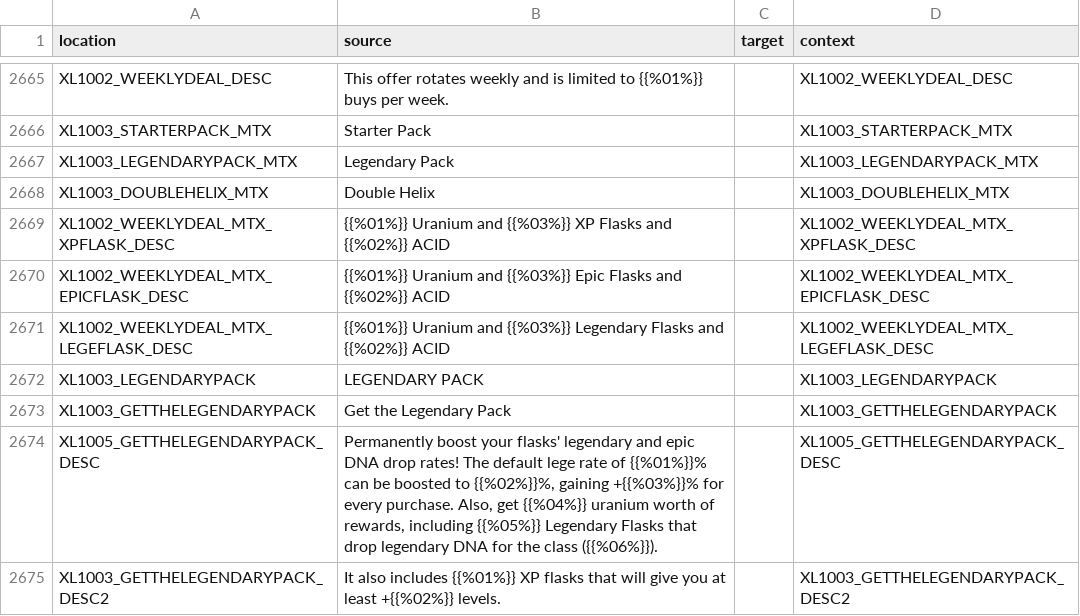
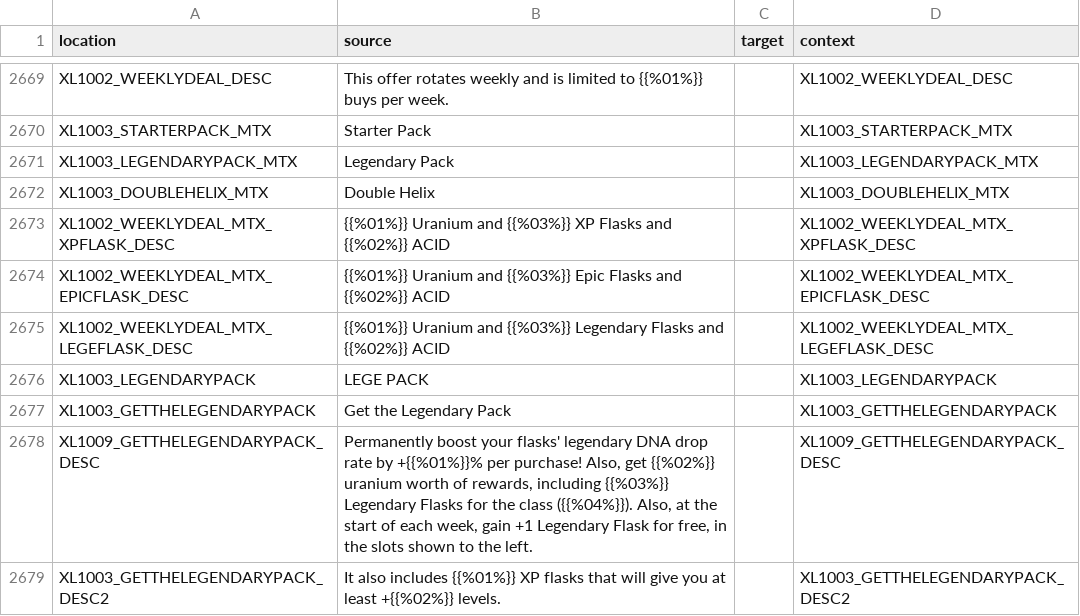
Before and after one commit to bencelot/GeneshiftTranslations, a CSV file: es_AR.csv, drawn as a sheet; only a part is shown, gaps mark what is left out; the diff covers the shown part only.

```diff
--- a/es_AR.csv
+++ b/es_AR.csv
@@ -2671,5 +2675,5 @@
 "XL1002_WEEKLYDEAL_MTX_LEGEFLASK_DESC","{{%01%}} Uranium and {{%03%}} Legendary Flasks and {{%02%}} ACID","","XL1002_WEEKLYDEAL_MTX_LEGEFLASK_DESC"
-"XL1003_LEGENDARYPACK","LEGENDARY PACK","","XL1003_LEGENDARYPACK"
+"XL1003_LEGENDARYPACK","LEGE PACK","","XL1003_LEGENDARYPACK"
 "XL1003_GETTHELEGENDARYPACK","Get the Legendary Pack","","XL1003_GETTHELEGENDARYPACK"
-"XL1005_GETTHELEGENDARYPACK_DESC","Permanently boost your flasks' legendary and epic DNA drop rates! The default lege rate of {{%01%}}% can be boosted to {{%02%}}%, gaining +{{%03%}}% for every purchase. Also, get {{%04%}} uranium worth of rewards, including {{%05%}} Legendary Flasks that drop legendary DNA for the class ({{%06%}}).","","XL1005_GETTHELEGENDARYPACK_DESC"
+"XL1009_GETTHELEGENDARYPACK_DESC","Permanently boost your flasks' legendary DNA drop rate by +{{%01%}}% per purchase! Also, get {{%02%}} uranium worth of rewards, including {{%03%}} Legendary Flasks for the class ({{%04%}}). Also, at the start of each week, gain +1 Legendary Flask for free, in the slots shown to the left.","","XL1009_GETTHELEGENDARYPACK_DESC"
 "XL1003_GETTHELEGENDARYPACK_DESC2","It also includes {{%01%}} XP flasks that will give you at least +{{%02%}} levels.","","XL1003_GETTHELEGENDARYPACK_DESC2"
```
Also changed, not shown: 7 added rows, 1 removed row and 3 edited cells elsewhere in this file, en.csv, fr.csv, 4 other files.
